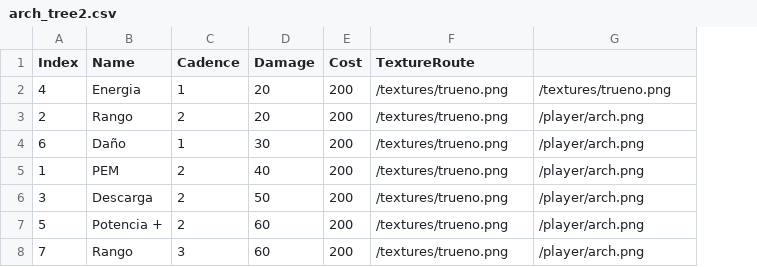
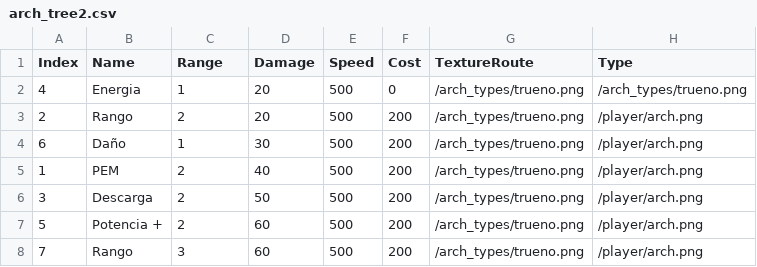
Before and after one commit to MarianofK/ProyectoFinal-Fundamentos-Computacion, a CSV file: src/assets/data/arch_tree2.csv, drawn as a sheet; addresses are those after the commit; the diff names each change by its address in the sheet, - before the commit and + after, or states it on an @@ line.

Commit message:
Massive textures update

```diff
--- a/src/assets/data/arch_tree2.csv
+++ b/src/assets/data/arch_tree2.csv
+column E (Speed), rows 2-8: all 500
-C1: Cadence
+C1: Range
-H1: (empty)
+H1: Type
-F2 (Cost): 200
+F2 (Cost): 0
-G2:G8 (TextureRoute): /textures/trueno.png
+G2:G8 (TextureRoute): /arch_types/trueno.png
-H2 (Type): /textures/trueno.png
+H2 (Type): /arch_types/trueno.png
```
Also changed, not shown: src/assets/data/arch_tree1.csv, src/assets/data/arch_tree3.csv, 33 other files.
